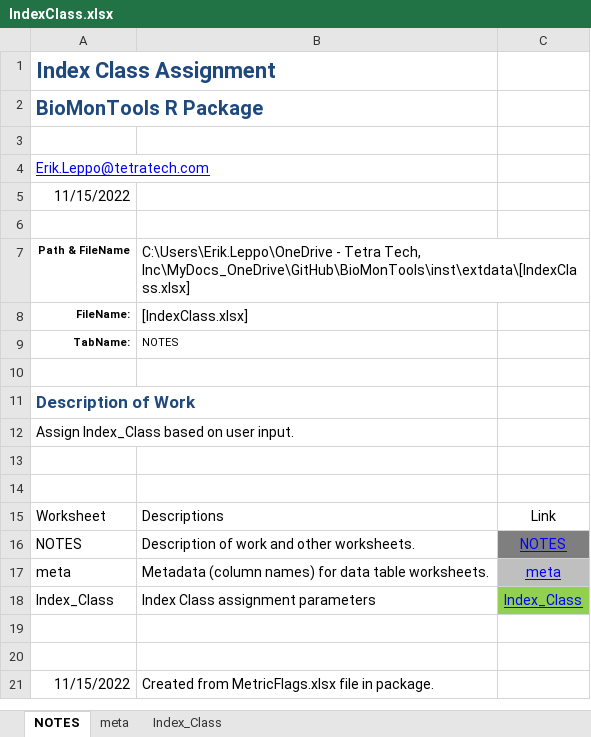
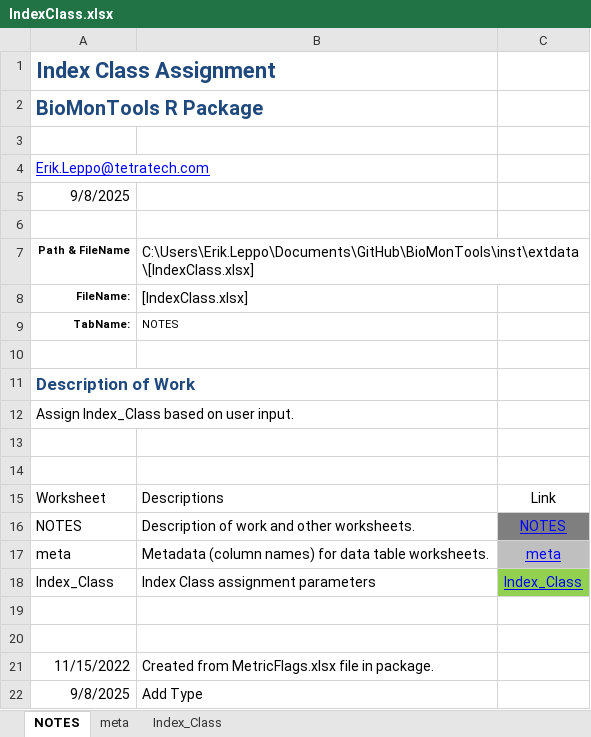
Before and after one commit to leppott/BioMonTools, an Excel workbook: inst/extdata/IndexClass.xlsx, sheet NOTES, drawn as a sheet; values as stored, in another font and other column widths than the file's, no borders; table styles not drawn; the diff names each change by its address in the sheet, - before the commit and + after, or states it on an @@ line.

```diff
--- a/inst/extdata/IndexClass.xlsx (sheet NOTES)
+++ b/inst/extdata/IndexClass.xlsx (sheet NOTES)
-A5: 11/15/2022
+A5: 9/8/2025
-B7: C:\Users\Erik.Leppo\OneDrive - Tetra Tech, Inc\MyDocs_OneDrive\GitHub\BioMonTools\inst\extdata\[IndexClass.xlsx]
+B7: C:\Users\Erik.Leppo\Documents\GitHub\BioMonTools\inst\extdata\[IndexClass.xlsx]
+row 22: 9/8/2025 | Add Type
```
Also changed, not shown: sheet meta, sheet Index_Class, 11 other files.
